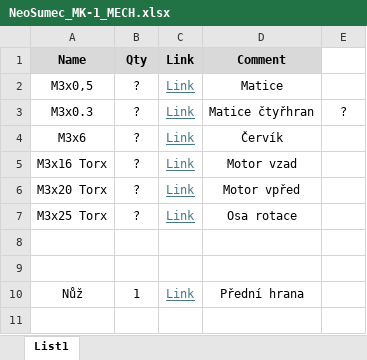
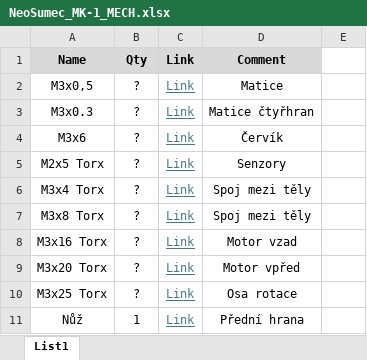
Before and after one commit to airsoftak25/NeoSumec-MiniSumo-MECH, an Excel workbook: _MK-1_/NeoSumec_MK-1_MECH.xlsx, sheet List1, drawn as a sheet; values as stored, in another font and other column widths than the file's, no borders; removed rows and columns are numbered as before the commit, all else as after; the diff names each change by its address in the sheet, - before the commit and + after, or states it on an @@ line.

```diff
--- a/_MK-1_/NeoSumec_MK-1_MECH.xlsx (sheet List1)
+++ b/_MK-1_/NeoSumec_MK-1_MECH.xlsx (sheet List1)
-E3: ?
+E3: (empty)
+row 5: M2x5 Torx | ? | Link | Senzory
+row 6: M3x4 Torx | ? | Link | Spoj mezi těly
+row 7: M3x8 Torx | ? | Link | Spoj mezi těly
-row 8: (empty)
-row 9: (empty)
```
Also changed, not shown: 7 other files.
